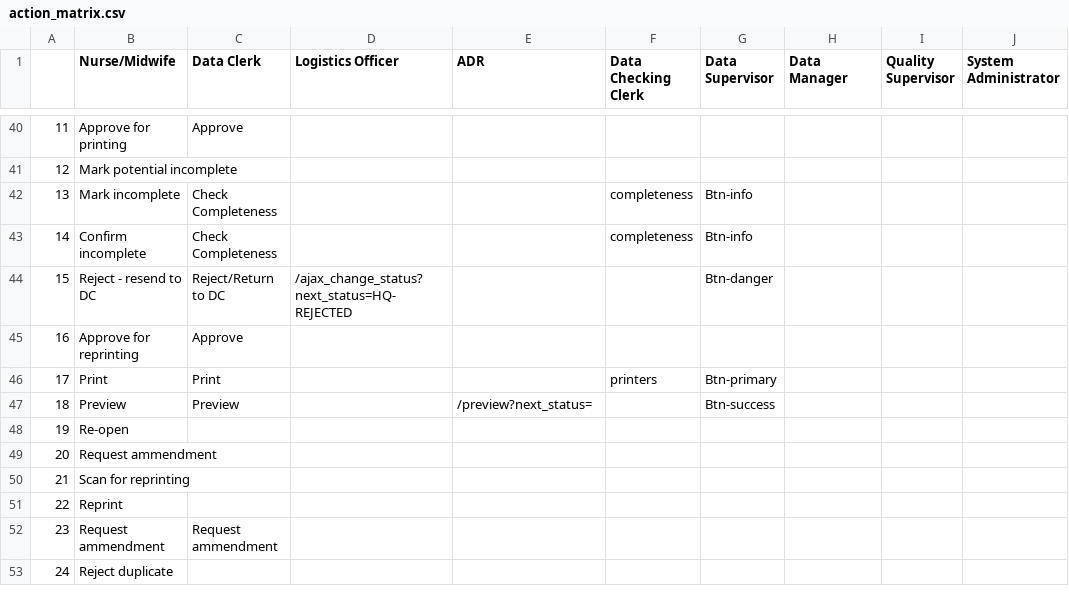
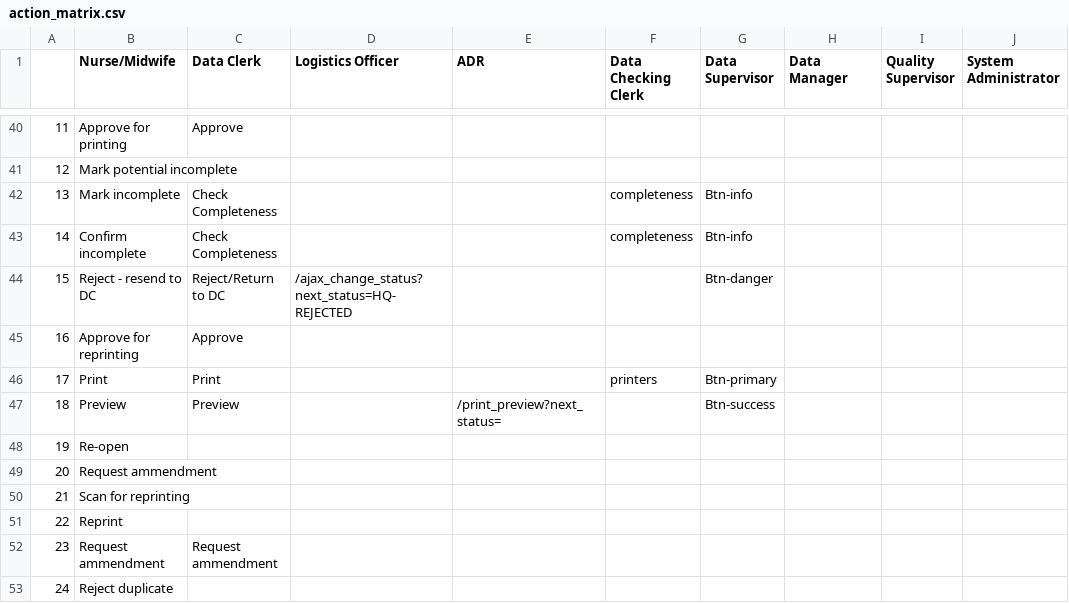
Before and after one commit to HISMalawi/edrs_hq, a CSV file: app/assets/data/action_matrix.csv, drawn as a sheet; only a part is shown, gaps mark what is left out; the diff names each change by its address in the sheet, - before the commit and + after, or states it on an @@ line.

Commit message:
print preview

```diff
--- a/app/assets/data/action_matrix.csv
+++ b/app/assets/data/action_matrix.csv
-E47 (ADR): /preview?next_status=
+E47 (ADR): /print_preview?next_status=
```
Also changed, not shown: 9 other files.
